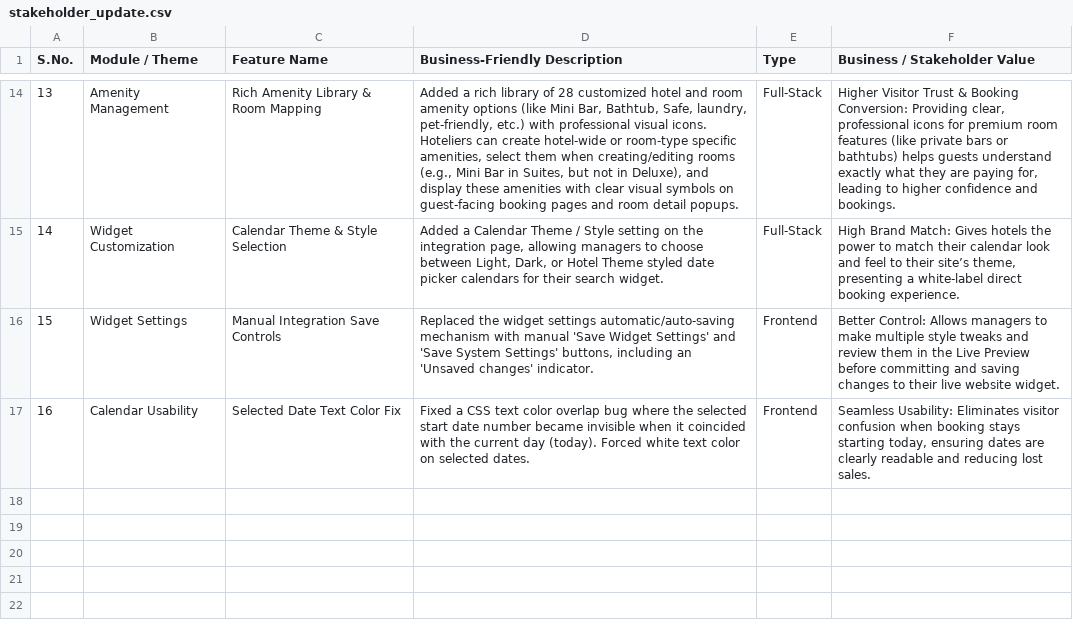
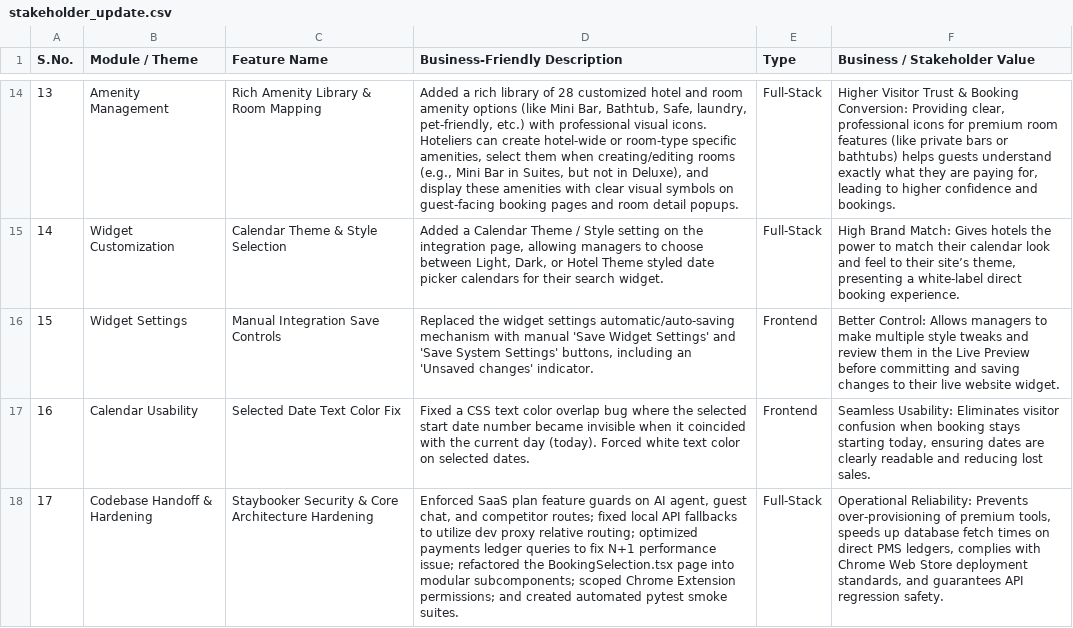
Before and after one commit to ToufiqQureshi/ai-based_booking-engine, a CSV file: stakeholder_update.csv, drawn as a sheet; only a part is shown, gaps mark what is left out; the diff names each change by its address in the sheet, - before the commit and + after, or states it on an @@ line.

Commit message:
chore: codebase hardening and refactoring

```diff
--- a/stakeholder_update.csv
+++ b/stakeholder_update.csv
+row 18: 17 | Codebase Handoff & Hardening | Staybooker Security & Core Architecture Hardening | Enforced SaaS plan feature guards on AI agent, guest chat, and competitor routes; fixed local API fallbacks to utilize dev proxy relative routing; optimized payments ledger queries to fix N+1 performance issue; refactored the BookingSelection.tsx page into modular subcomponents; scoped Chrome Extension permissions; and created automated pytest smoke suites. | Full-Stack | Operational Reliability: Prevents over-provisioning of premium tools, speeds up database fetch times on direct PMS ledgers, complies with Chrome Web Store deployment standards, and guarantees API regression safety.
```
Also changed, not shown: 24 other files.
